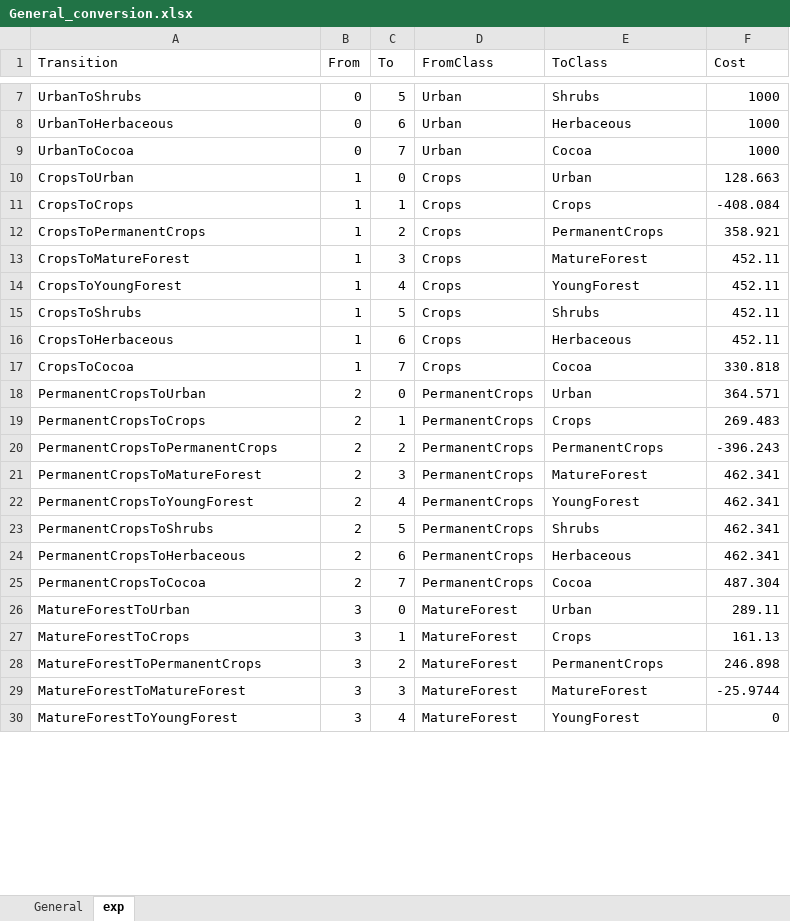
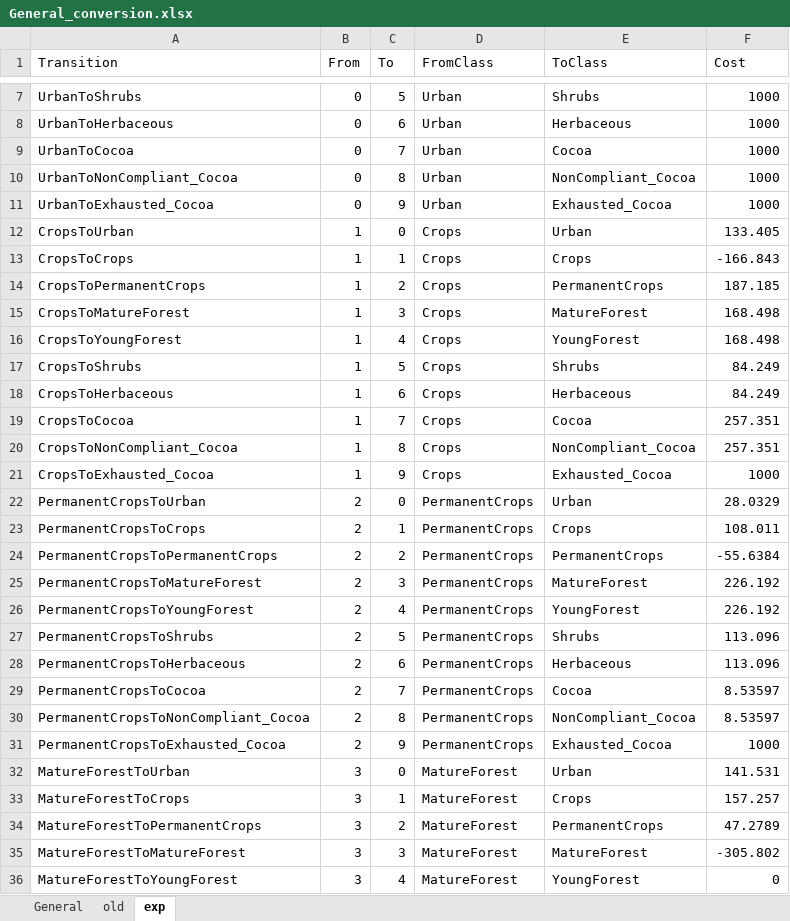
Before and after one commit to cjacobscrisioni/Luisa_cocoa, an Excel workbook: parameters/TransitionCosts/General_conversion.xlsx, sheet exp, drawn as a sheet; only a part is shown, gaps mark what is left out; values as stored, in another font and other column widths than the file's, no borders; addresses are those after the commit; the diff covers the shown part only; the diff names each change by its address in the sheet, - before the commit and + after, or states it on an @@ line.

```diff
--- a/parameters/TransitionCosts/General_conversion.xlsx (sheet exp)
+++ b/parameters/TransitionCosts/General_conversion.xlsx (sheet exp)
+sheet tab: old
+row 10: UrbanToNonCompliant_Cocoa | 0 | 8 | Urban | NonCompliant_Cocoa | 1000
+row 11: UrbanToExhausted_Cocoa | 0 | 9 | Urban | Exhausted_Cocoa | 1000
-F12 (Cost): 128.663
+F12 (Cost): 133.405
-F13 (Cost): -408.084
+F13 (Cost): -166.843
-F14 (Cost): 358.921
+F14 (Cost): 187.185
-F15:F16 (Cost): 452.11
+F15:F16 (Cost): 168.498
-F17:F18 (Cost): 452.11
+F17:F18 (Cost): 84.249
-F19 (Cost): 330.818
+F19 (Cost): 257.351
+row 20: CropsToNonCompliant_Cocoa | 1 | 8 | Crops | NonCompliant_Cocoa | 257.351
+row 21: CropsToExhausted_Cocoa | 1 | 9 | Crops | Exhausted_Cocoa | 1000
-F22 (Cost): 364.571
+F22 (Cost): 28.0329
-F23 (Cost): 269.483
+F23 (Cost): 108.011
-F24 (Cost): -396.243
+F24 (Cost): -55.6384
-F25:F26 (Cost): 462.341
+F25:F26 (Cost): 226.192
-F27:F28 (Cost): 462.341
+F27:F28 (Cost): 113.096
-F29 (Cost): 487.304
+F29 (Cost): 8.53597
+row 30: PermanentCropsToNonCompliant_Cocoa | 2 | 8 | PermanentCrops | NonCompliant_Cocoa | 8.53597
+row 31: PermanentCropsToExhausted_Cocoa | 2 | 9 | PermanentCrops | Exhausted_Cocoa | 1000
-F32 (Cost): 289.11
+F32 (Cost): 141.531
-F33 (Cost): 161.13
+F33 (Cost): 157.257
-F34 (Cost): 246.898
+F34 (Cost): 47.2789
-F35 (Cost): -25.9744
+F35 (Cost): -305.802
```
Also changed, not shown: 30 added rows and 34 edited cells elsewhere in this sheet, sheet General, 6 other files.
